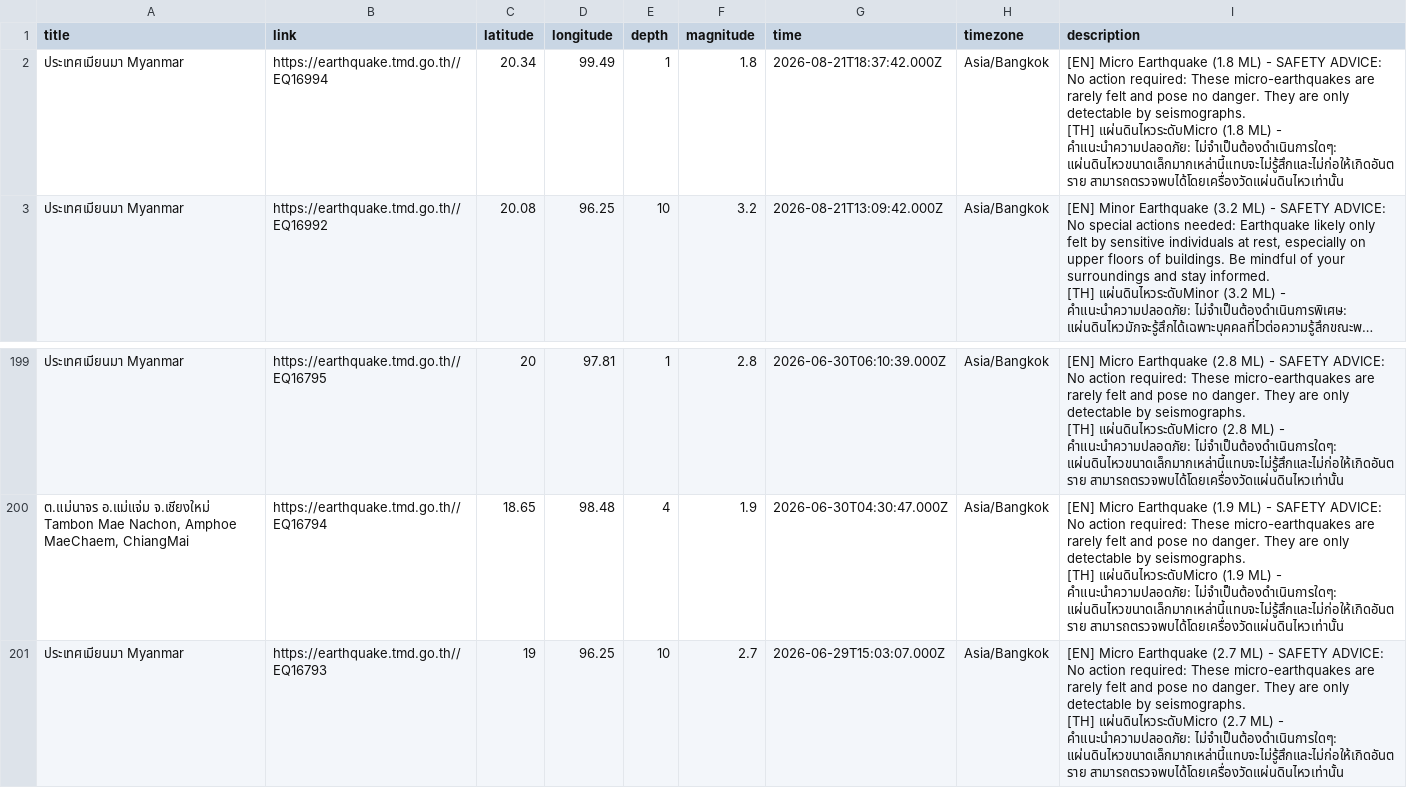
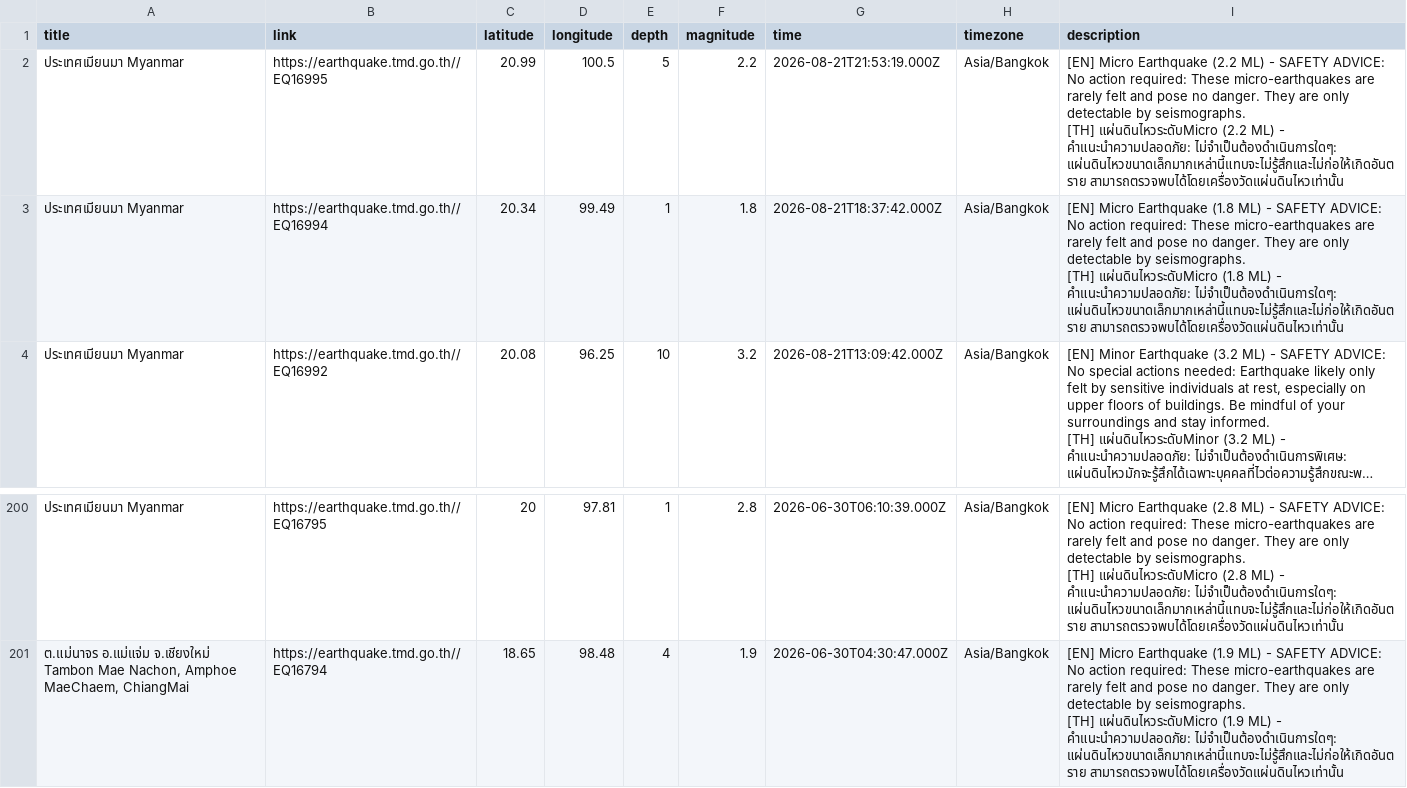
Before and after one commit to Pittawat2542/thailand-earthquake-visualizer, a CSV file: data/earthquakes.csv, drawn as a sheet; only a part is shown, gaps mark what is left out; long unchanged cells end in ….

```diff
--- a/data/earthquakes.csv
+++ b/data/earthquakes.csv
@@ -1,2 +1,5 @@
 title,link,latitude,longitude,depth,magnitude,time,timezone,description
+"ประเทศเมียนมา Myanmar",https://earthquake.tmd.go.th//EQ16995,20.99,100.5,5,2.2,2026-08-21T21:53:19.000Z,Asia/Bangkok,"[EN] Micro Earthquake (2.2 ML) - SAFETY ADVICE: No action required: These micro-earthquakes are rarely felt and pose no danger. They are only detectable by seismographs.
+
+[TH] แผ่นดินไหวระดับMicro (2.2 ML) - คำแนะนำความปลอดภัย: ไม่จำเป็นต้องดำเนินการใดๆ: แผ่นดินไหวขนาดเล็กมากเหล่านี้แทบจะไม่รู้สึกและไม่ก่อให้เกิดอันตราย สามารถตรวจพบได้โดยเครื่องวัดแผ่นดินไหวเท่านั้น"
 "ประเทศเมียนมา Myanmar",https://earthquake.tmd.go.th//EQ16994,20.34,99.49,1,1.8,2026-08-21T18:37:42.000Z,Asia/Bangkok,"[EN] Micro Earthquake (1.8 ML) - SAFETY ADVICE: No action required: These micro-earthquakes are rarely felt and pose no danger. They are only detectable by seismographs.
@@ -598,4 +601 @@ title,link,latitude,longitude,depth,magnitude,time,timezone,description
 [TH] แผ่นดินไหวระดับMicro (1.9 ML) - คำแนะนำความปลอดภัย: ไม่จำเป็นต้องดำเนินการใดๆ: แผ่นดินไหวขนาดเล็กมากเหล่านี้แทบจะไม่รู้สึกและไม่ก่อให้เกิดอันตราย สามารถตรวจพบได้โดยเครื่องวัดแผ่นดินไหวเท่านั้น"
-"ประเทศเมียนมา Myanmar",https://earthquake.tmd.go.th//EQ16793,19,96.25,10,2.7,2026-06-29T15:03:07.000Z,Asia/Bangkok,"[EN] Micro Earthquake (2.7 ML) - SAFETY ADVICE: No action required: These micro-earthquakes are rarely felt and pose no danger. They are only detectable by seismographs.
-
-[TH] แผ่นดินไหวระดับMicro (2.7 ML) - คำแนะนำความปลอดภัย: ไม่จำเป็นต้องดำเนินการใดๆ: แผ่นดินไหวขนาดเล็กมากเหล่านี้แทบจะไม่รู้สึกและไม่ก่อให้เกิดอันตราย สามารถตรวจพบได้โดยเครื่องวัดแผ่นดินไหวเท่านั้น"
```
Also changed, not shown: 2 other files.
